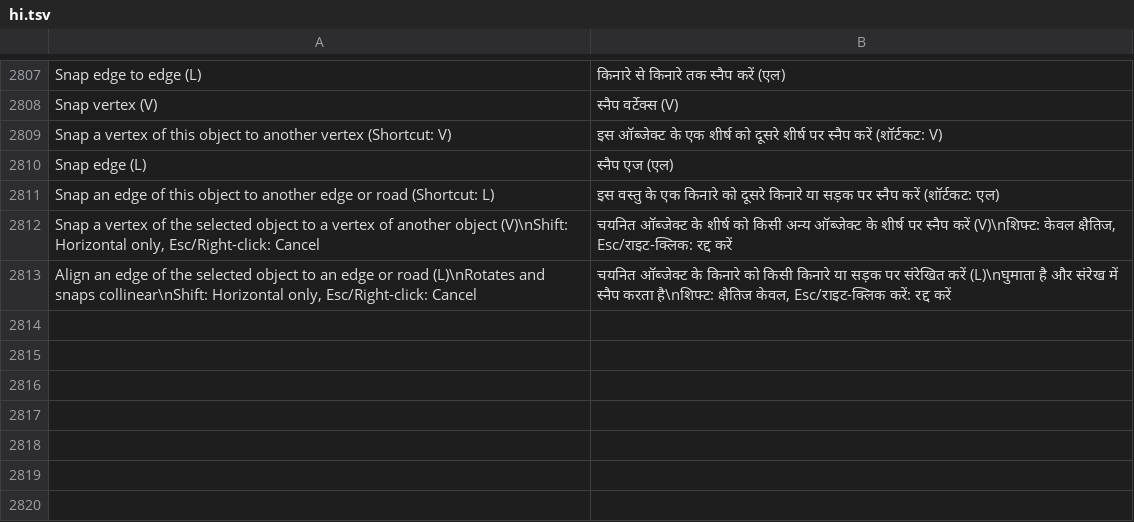
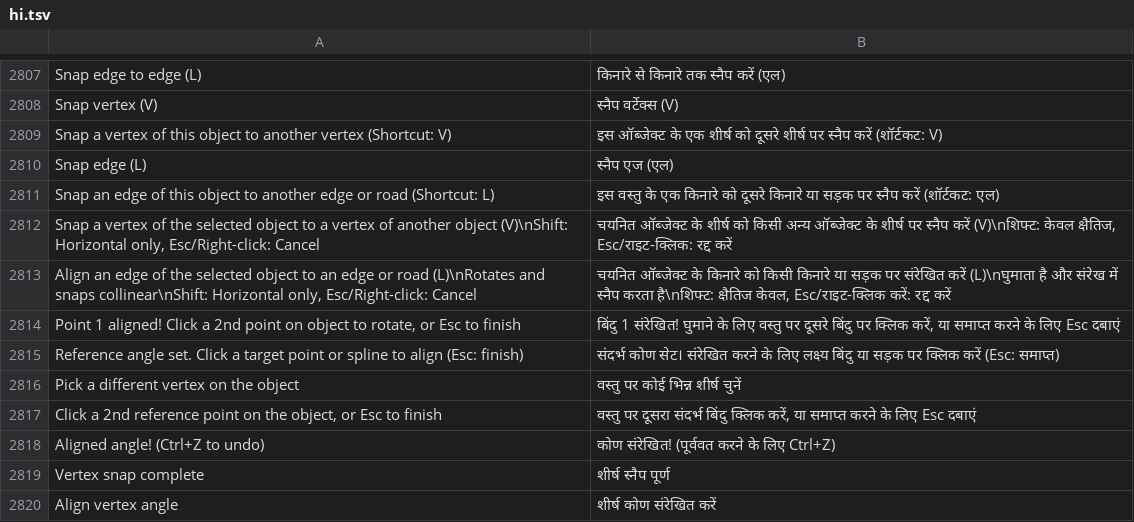
Before and after one commit to openOMSI-org/openMapper, a TSV file: locales/hi.tsv, drawn as a sheet; only a part is shown, gaps mark what is left out; the diff names each change by its address in the sheet, - before the commit and + after, or states it on an @@ line.

Commit message:
feat: implement 2-point orient snap and fix phantom edge snapping

```diff
--- a/locales/hi.tsv
+++ b/locales/hi.tsv
+row 2814: Point 1 aligned! Click a 2nd point on object to rotate, or Esc to finish | बिंदु 1 संरेखित! घुमाने के लिए वस्तु पर दूसरे बिंदु पर क्लिक करें, या समाप्त करने के लिए Esc दबाएं
+row 2815: Reference angle set. Click a target point or spline to align (Esc: finish) | संदर्भ कोण सेट। संरेखित करने के लिए लक्ष्य बिंदु या सड़क पर क्लिक करें (Esc: समाप्त)
+row 2816: Pick a different vertex on the object | वस्तु पर कोई भिन्न शीर्ष चुनें
+row 2817: Click a 2nd reference point on the object, or Esc to finish | वस्तु पर दूसरा संदर्भ बिंदु क्लिक करें, या समाप्त करने के लिए Esc दबाएं
+row 2818: Aligned angle! (Ctrl+Z to undo) | कोण संरेखित! (पूर्ववत करने के लिए Ctrl+Z)
+row 2819: Vertex snap complete | शीर्ष स्नैप पूर्ण
+row 2820: Align vertex angle | शीर्ष कोण संरेखित करें
```
Also changed, not shown: locales/be.tsv, locales/ja.tsv, 24 other files.
